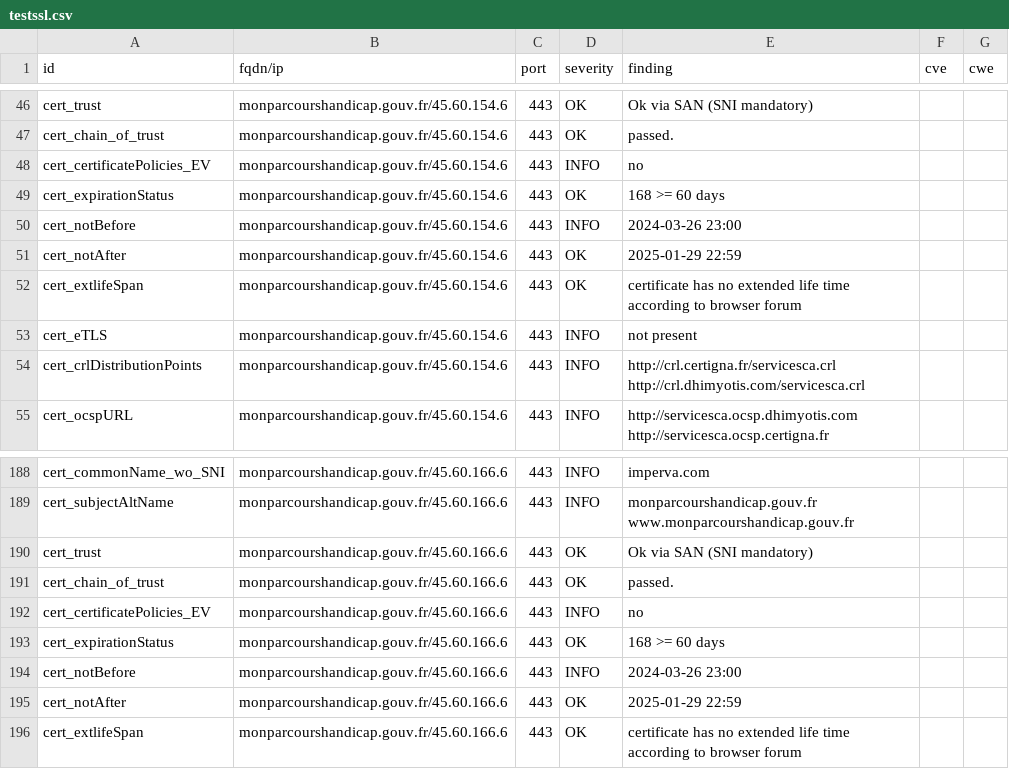
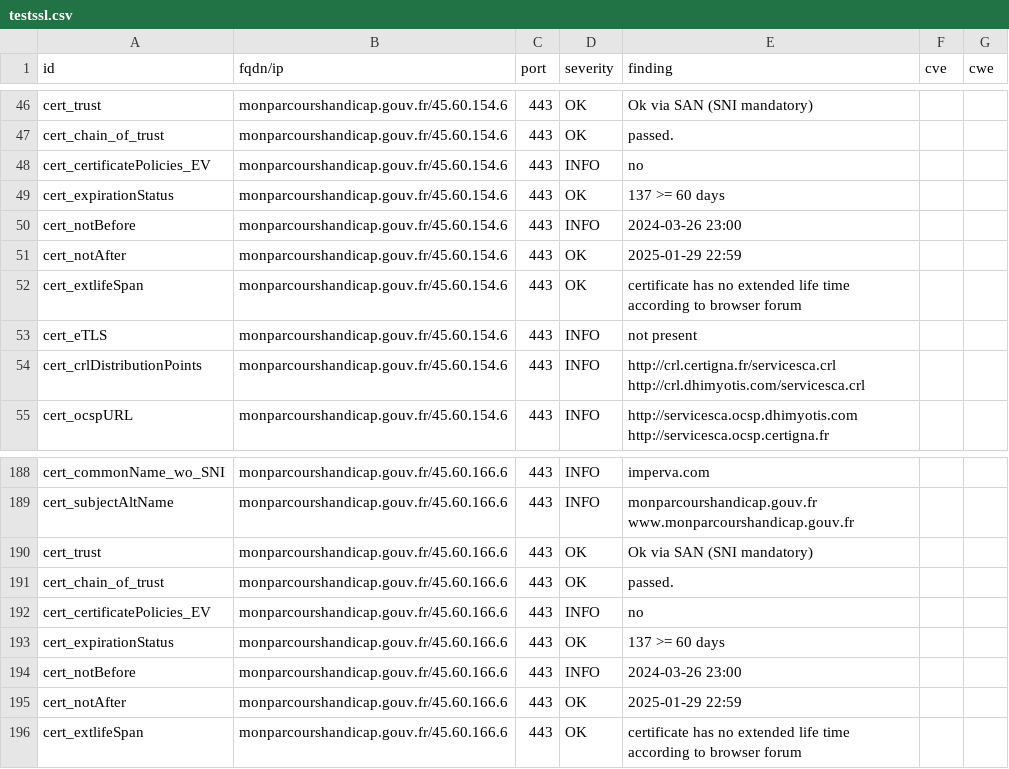
Before and after one commit to GKO-org/dashlordPrd7, a CSV file: results/aHR0cHM6Ly9tb25wYXJjb3Vyc2hhbmRpY2FwLmdvdXYuZnI=/testssl.csv, drawn as a sheet; only a part is shown, gaps mark what is left out.

```diff
--- a/results/aHR0cHM6Ly9tb25wYXJjb3Vyc2hhbmRpY2FwLmdvdXYuZnI=/testssl.csv
+++ b/results/aHR0cHM6Ly9tb25wYXJjb3Vyc2hhbmRpY2FwLmdvdXYuZnI=/testssl.csv
@@ -48,3 +48,3 @@
 "cert_certificatePolicies_EV","monparcourshandicap.gouv.fr/45.60.154.6","443","INFO","no","",""
-"cert_expirationStatus","monparcourshandicap.gouv.fr/45.60.154.6","443","OK","168 >= 60 days","",""
+"cert_expirationStatus","monparcourshandicap.gouv.fr/45.60.154.6","443","OK","137 >= 60 days","",""
 "cert_notBefore","monparcourshandicap.gouv.fr/45.60.154.6","443","INFO","2024-03-26 23:00","",""
@@ -192,3 +192,3 @@
 "cert_certificatePolicies_EV","monparcourshandicap.gouv.fr/45.60.166.6","443","INFO","no","",""
-"cert_expirationStatus","monparcourshandicap.gouv.fr/45.60.166.6","443","OK","168 >= 60 days","",""
+"cert_expirationStatus","monparcourshandicap.gouv.fr/45.60.166.6","443","OK","137 >= 60 days","",""
 "cert_notBefore","monparcourshandicap.gouv.fr/45.60.166.6","443","INFO","2024-03-26 23:00","",""
```
Also changed, not shown: 10 other files.
